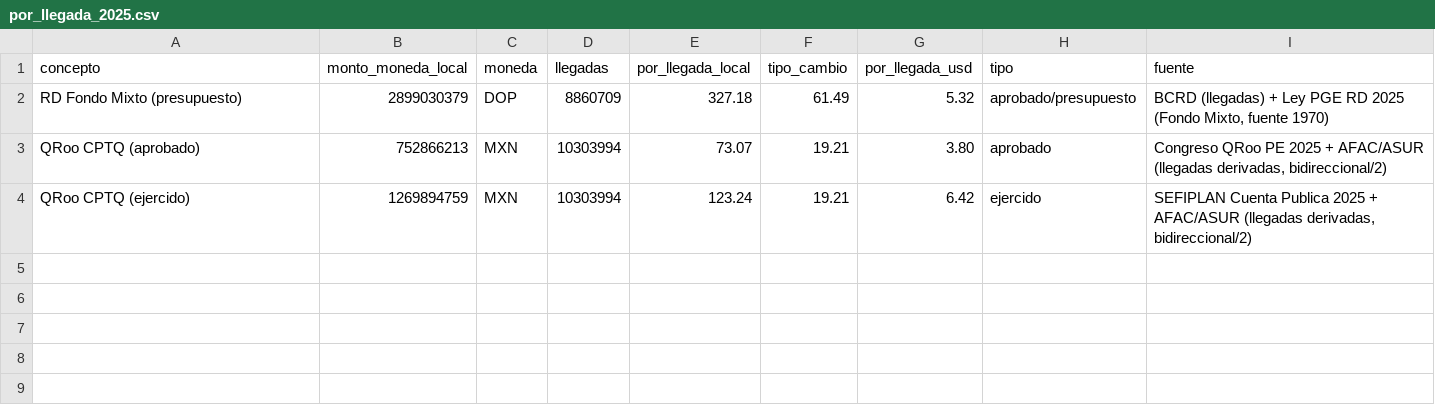
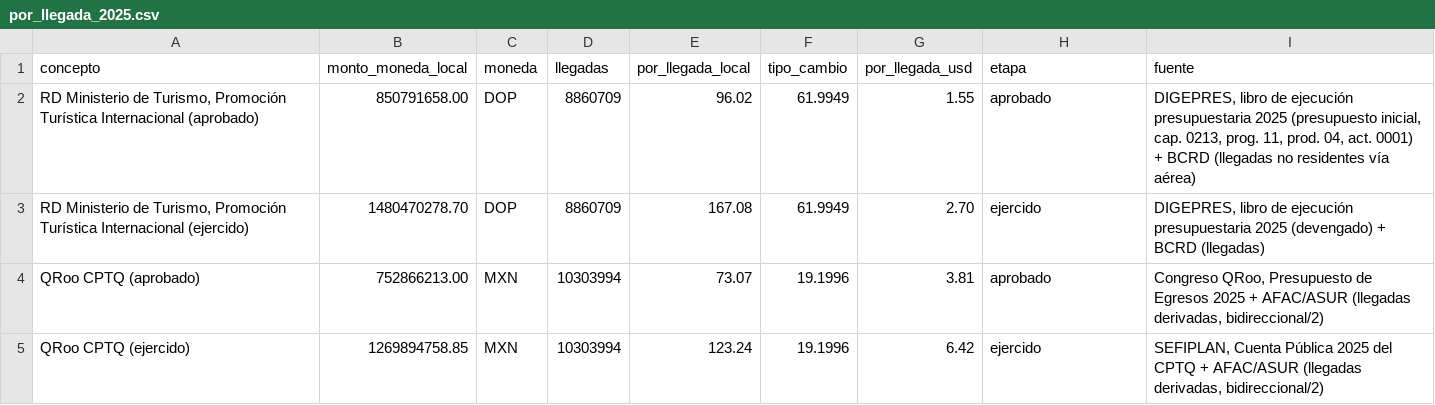
Before and after one commit to Nunez77/cptq-promocion, a CSV file: data/por_llegada_2025.csv, drawn as a sheet.

```diff
--- a/data/por_llegada_2025.csv
+++ b/data/por_llegada_2025.csv
@@ -1,4 +1,5 @@
-concepto,monto_moneda_local,moneda,llegadas,por_llegada_local,tipo_cambio,por_llegada_usd,tipo,fuente
-RD Fondo Mixto (presupuesto),2899030379,DOP,8860709,327.18,61.49,5.32,aprobado/presupuesto,"BCRD (llegadas) + Ley PGE RD 2025 (Fondo Mixto, fuente 1970)"
-QRoo CPTQ (aprobado),752866213,MXN,10303994,73.07,19.21,3.80,aprobado,"Congreso QRoo PE 2025 + AFAC/ASUR (llegadas derivadas, bidireccional/2)"
-QRoo CPTQ (ejercido),1269894759,MXN,10303994,123.24,19.21,6.42,ejercido,"SEFIPLAN Cuenta Publica 2025 + AFAC/ASUR (llegadas derivadas, bidireccional/2)"
+concepto,monto_moneda_local,moneda,llegadas,por_llegada_local,tipo_cambio,por_llegada_usd,etapa,fuente
+"RD Ministerio de Turismo, Promoción Turística Internacional (aprobado)",850791658.00,DOP,8860709,96.02,61.9949,1.55,aprobado,"DIGEPRES, libro de ejecución presupuestaria 2025 (presupuesto inicial, cap. 0213, prog. 11, prod. 04, act. 0001) + BCRD (llegadas no residentes vía aérea)"
+"RD Ministerio de Turismo, Promoción Turística Internacional (ejercido)",1480470278.70,DOP,8860709,167.08,61.9949,2.70,ejercido,"DIGEPRES, libro de ejecución presupuestaria 2025 (devengado) + BCRD (llegadas)"
+QRoo CPTQ (aprobado),752866213.00,MXN,10303994,73.07,19.1996,3.81,aprobado,"Congreso QRoo, Presupuesto de Egresos 2025 + AFAC/ASUR (llegadas derivadas, bidireccional/2)"
+QRoo CPTQ (ejercido),1269894758.85,MXN,10303994,123.24,19.1996,6.42,ejercido,"SEFIPLAN, Cuenta Pública 2025 del CPTQ + AFAC/ASUR (llegadas derivadas, bidireccional/2)"
```
Also changed, not shown: 7 other files.
